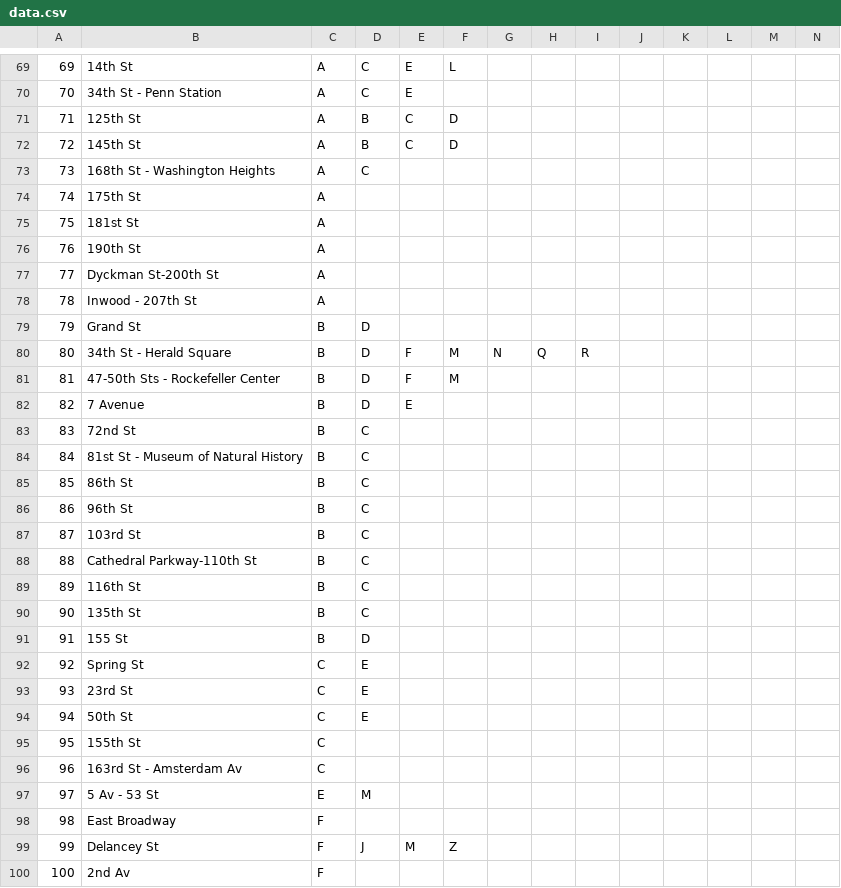
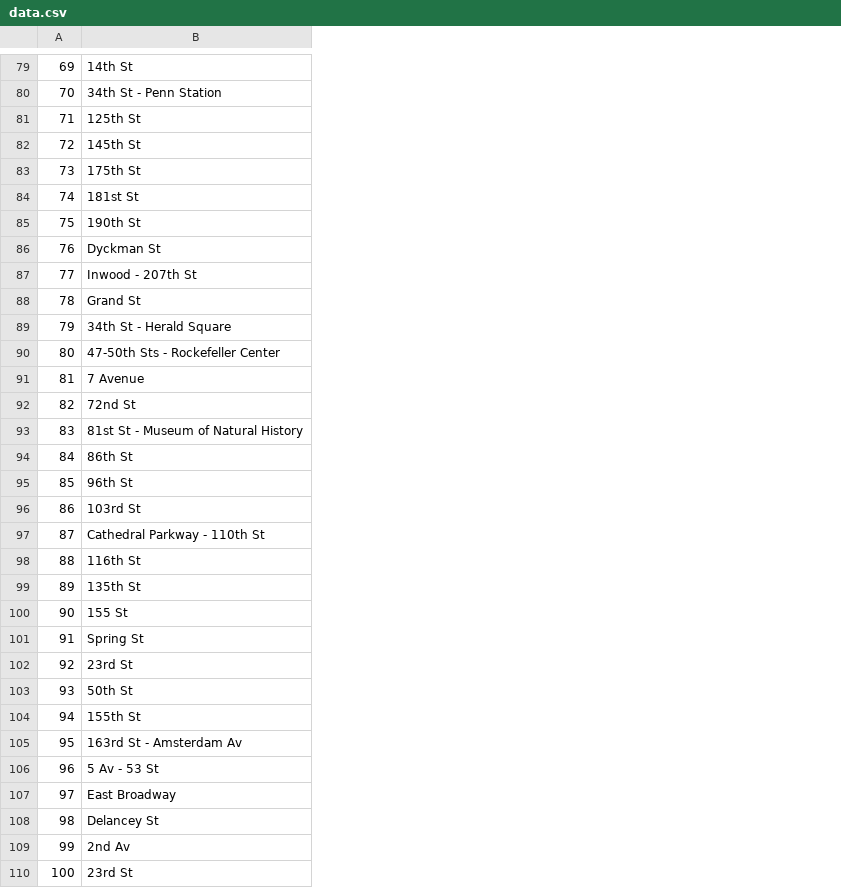
Before and after one commit to drozenzaft/finalproject, a CSV file: data.csv, drawn as a sheet; only a part is shown, gaps mark what is left out; removed rows and columns are numbered as before the commit, all else as after; the diff covers the shown part only; the diff names each change by its address in the sheet, - before the commit and + after, or states it on an @@ line.

```diff
--- a/data.csv
+++ b/data.csv
-column C, rows 69-100: A | A | A | A | A | A | A | A | A | A | B | B | B | B | B | B | B | B | B | B | B | B | B | C | C | C | C | C | E | F | F | F
-column D, rows 69-99: C | C | B | B | C |  |  |  |  |  | D | D | D | D | C | C | C | C | C | C | C | C | D | E | E | E |  |  | M |  | J
-column E, rows 69-99: E | E | C | C |  |  |  |  |  |  |  | F | F | E |  |  |  |  |  |  |  |  |  |  |  |  |  |  |  |  | M
-column F, rows 69-99: L |  | D | D |  |  |  |  |  |  |  | M | M |  |  |  |  |  |  |  |  |  |  |  |  |  |  |  |  |  | Z
-column G, row 80: N
-column H, row 80: Q
-column I, row 80: R
-column J, empty
-column K, empty
-column L, empty
-column M, empty
-column N, empty
-B83: 168th St - Washington Heights
+B83: 175th St
-B84: 175th St
+B84: 181st St
-B85: 181st St
+B85: 190th St
-B86: 190th St
+B86: Dyckman St
-B87: Dyckman St-200th St
+B87: Inwood - 207th St
-B88: Inwood - 207th St
+B88: Grand St
-B89: Grand St
+B89: 34th St - Herald Square
-B90: 34th St - Herald Square
+B90: 47-50th Sts - Rockefeller Center
-B91: 47-50th Sts - Rockefeller Center
+B91: 7 Avenue
-B92: 7 Avenue
+B92: 72nd St
-B93: 72nd St
+B93: 81st St - Museum of Natural History
-B94: 81st St - Museum of Natural History
+B94: 86th St
-B95: 86th St
+B95: 96th St
-B96: 96th St
+B96: 103rd St
-B97: 103rd St
+B97: Cathedral Parkway - 110th St
-B98: Cathedral Parkway-110th St
+B98: 116th St
-B99: 116th St
+B99: 135th St
-B100: 135th St
+B100: 155 St
-B101: 155 St
+B101: Spring St
-B102: Spring St
+B102: 23rd St
-B103: 23rd St
+B103: 50th St
-B104: 50th St
+B104: 155th St
-B105: 155th St
+B105: 163rd St - Amsterdam Av
-B106: 163rd St - Amsterdam Av
+B106: 5 Av - 53 St
-B107: 5 Av - 53 St
+B107: East Broadway
-B108: East Broadway
+B108: Delancey St
-B109: Delancey St
+B109: 2nd Av
-B110: 2nd Av
+B110: 23rd St
```
Also changed, not shown: 12 added rows and 33 edited cells elsewhere in this file.
